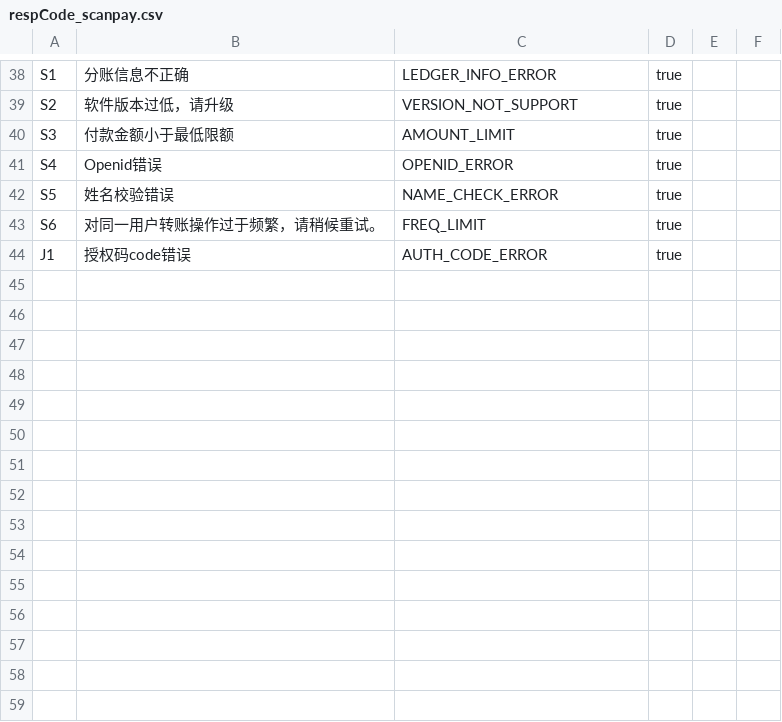
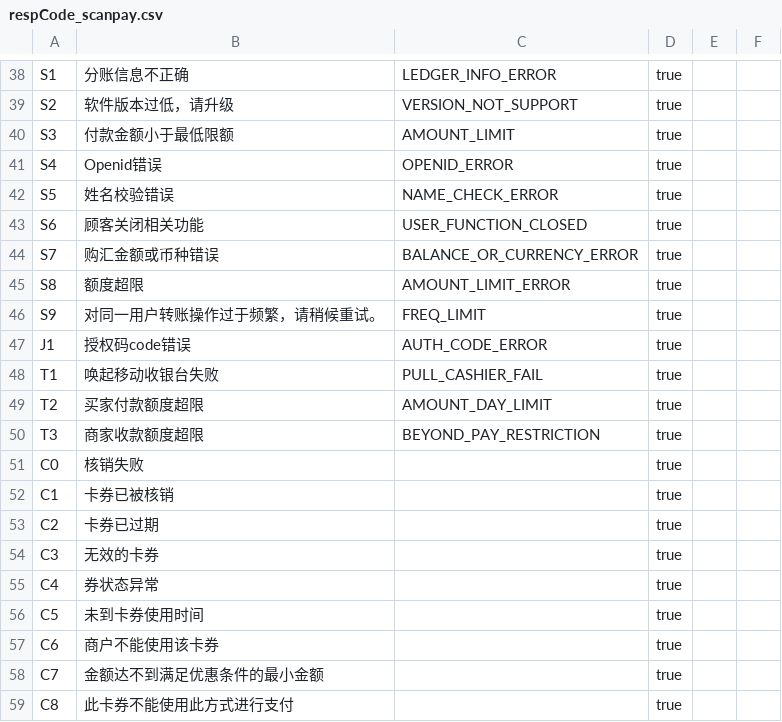
Before and after one commit to mamh-mixed/android-demos, a CSV file: data/respCode_scanpay.csv, drawn as a sheet; only a part is shown, gaps mark what is left out.

```diff
--- a/data/respCode_scanpay.csv
+++ b/data/respCode_scanpay.csv
@@ -42,3 +42,18 @@ S4,Openid错误,OPENID_ERROR,true,,
 S5,姓名校验错误,NAME_CHECK_ERROR,true,,
-S6,对同一用户转账操作过于频繁，请稍候重试。,FREQ_LIMIT,true,,
+S6,顾客关闭相关功能,USER_FUNCTION_CLOSED,true,,
+S7,购汇金额或币种错误,BALANCE_OR_CURRENCY_ERROR,true,,
+S8,额度超限,AMOUNT_LIMIT_ERROR,true,,
+S9,对同一用户转账操作过于频繁，请稍候重试。,FREQ_LIMIT,true,,
 J1,授权码code错误,AUTH_CODE_ERROR,true,,
+T1,唤起移动收银台失败,PULL_CASHIER_FAIL,true,,
+T2,买家付款额度超限,AMOUNT_DAY_LIMIT,true,,
+T3,商家收款额度超限,BEYOND_PAY_RESTRICTION,true,,
+C0,核销失败,,true,,
+C1,卡券已被核销,,true,,
+C2,卡券已过期,,true,,
+C3,无效的卡券,,true,,
+C4,券状态异常,,true,,
+C5,未到卡券使用时间,,true,,
+C6,商户不能使用该卡券,,true,,
+C7,金额达不到满足优惠条件的最小金额,,true,,
+C8,此卡券不能使用此方式进行支付,,true,,
```
Also changed, not shown: data/respCode_wxp.csv, 12 other files.
